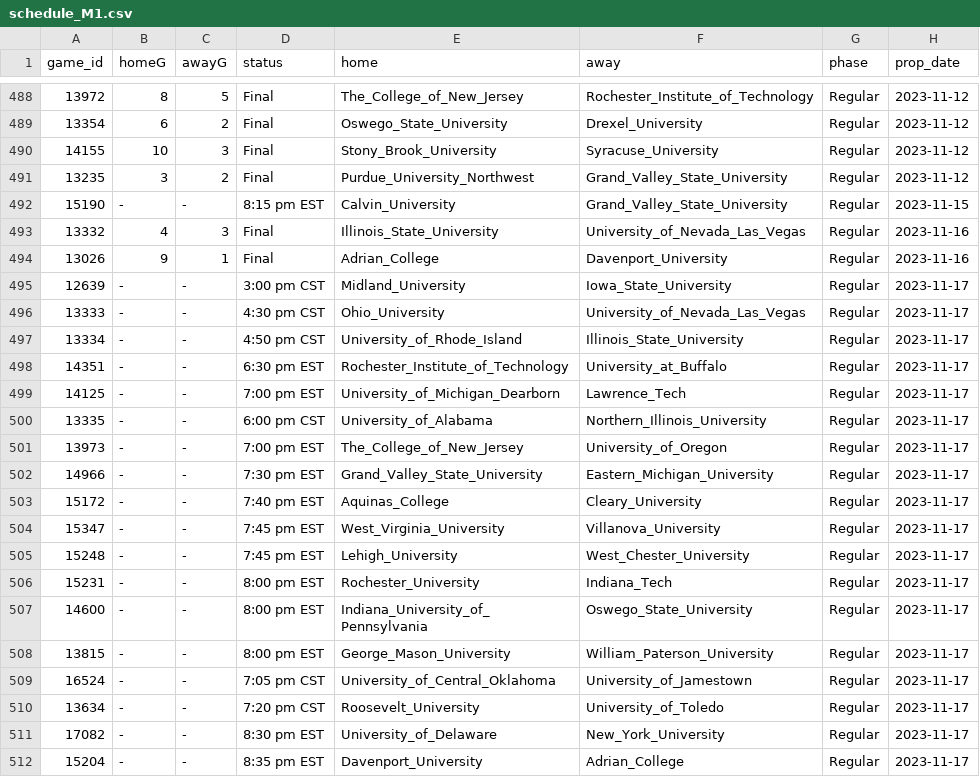
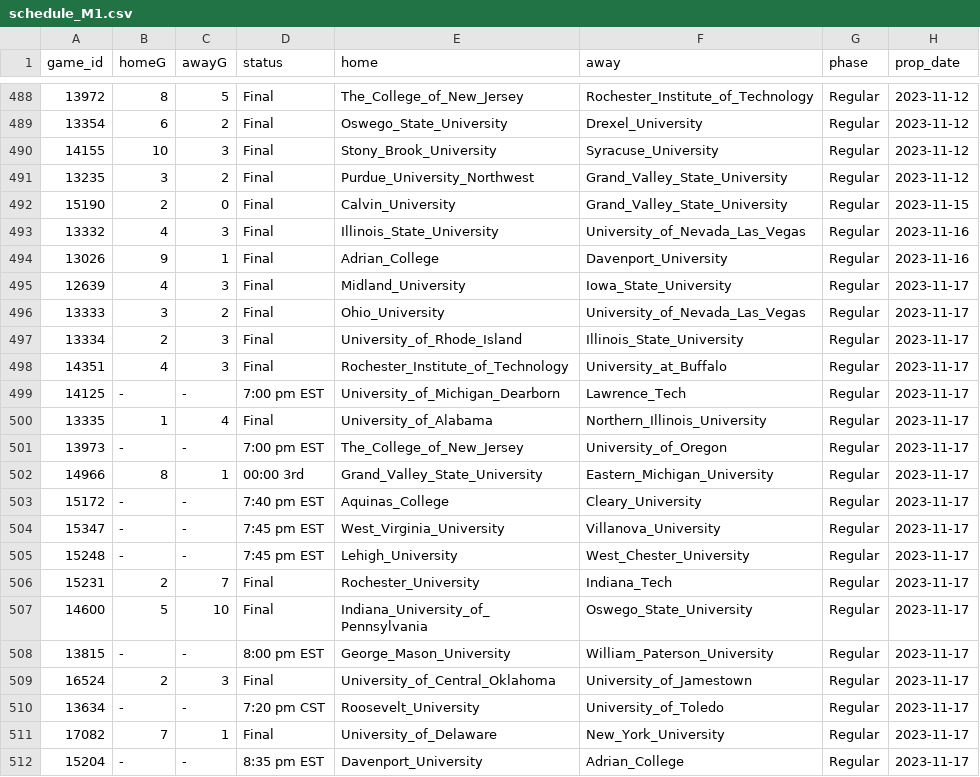
Before and after one commit to ALempia/ACHA-Data, a CSV file: Data/schedule/schedule_M1.csv, drawn as a sheet; only a part is shown, gaps mark what is left out; the diff covers the shown part only.

```diff
--- a/Data/schedule/schedule_M1.csv
+++ b/Data/schedule/schedule_M1.csv
@@ -491,13 +491,13 @@ game_id,homeG,awayG,status,home,away,phase,prop_date
 13235,3,2,Final,Purdue_University_Northwest,Grand_Valley_State_University,Regular,2023-11-12
-15190,-,-,8:15 pm EST,Calvin_University,Grand_Valley_State_University,Regular,2023-11-15
+15190,2,0,Final,Calvin_University,Grand_Valley_State_University,Regular,2023-11-15
 13332,4,3,Final,Illinois_State_University,University_of_Nevada_Las_Vegas,Regular,2023-11-16
 13026,9,1,Final,Adrian_College,Davenport_University,Regular,2023-11-16
-12639,-,-,3:00 pm CST,Midland_University,Iowa_State_University,Regular,2023-11-17
-13333,-,-,4:30 pm CST,Ohio_University,University_of_Nevada_Las_Vegas,Regular,2023-11-17
-13334,-,-,4:50 pm CST,University_of_Rhode_Island,Illinois_State_University,Regular,2023-11-17
-14351,-,-,6:30 pm EST,Rochester_Institute_of_Technology,University_at_Buffalo,Regular,2023-11-17
+12639,4,3,Final,Midland_University,Iowa_State_University,Regular,2023-11-17
+13333,3,2,Final,Ohio_University,University_of_Nevada_Las_Vegas,Regular,2023-11-17
+13334,2,3,Final,University_of_Rhode_Island,Illinois_State_University,Regular,2023-11-17
+14351,4,3,Final,Rochester_Institute_of_Technology,University_at_Buffalo,Regular,2023-11-17
 14125,-,-,7:00 pm EST,University_of_Michigan_Dearborn,Lawrence_Tech,Regular,2023-11-17
-13335,-,-,6:00 pm CST,University_of_Alabama,Northern_Illinois_University,Regular,2023-11-17
+13335,1,4,Final,University_of_Alabama,Northern_Illinois_University,Regular,2023-11-17
 13973,-,-,7:00 pm EST,The_College_of_New_Jersey,University_of_Oregon,Regular,2023-11-17
-14966,-,-,7:30 pm EST,Grand_Valley_State_University,Eastern_Michigan_University,Regular,2023-11-17
+14966,8,1,00:00 3rd,Grand_Valley_State_University,Eastern_Michigan_University,Regular,2023-11-17
 15172,-,-,7:40 pm EST,Aquinas_College,Cleary_University,Regular,2023-11-17
@@ -505,8 +505,8 @@ game_id,homeG,awayG,status,home,away,phase,prop_date
 15248,-,-,7:45 pm EST,Lehigh_University,West_Chester_University,Regular,2023-11-17
-15231,-,-,8:00 pm EST,Rochester_University,Indiana_Tech,Regular,2023-11-17
-14600,-,-,8:00 pm EST,Indiana_University_of_Pennsylvania,Oswego_State_University,Regular,2023-11-17
+15231,2,7,Final,Rochester_University,Indiana_Tech,Regular,2023-11-17
+14600,5,10,Final,Indiana_University_of_Pennsylvania,Oswego_State_University,Regular,2023-11-17
 13815,-,-,8:00 pm EST,George_Mason_University,William_Paterson_University,Regular,2023-11-17
-16524,-,-,7:05 pm CST,University_of_Central_Oklahoma,University_of_Jamestown,Regular,2023-11-17
+16524,2,3,Final,University_of_Central_Oklahoma,University_of_Jamestown,Regular,2023-11-17
 13634,-,-,7:20 pm CST,Roosevelt_University,University_of_Toledo,Regular,2023-11-17
-17082,-,-,8:30 pm EST,University_of_Delaware,New_York_University,Regular,2023-11-17
+17082,7,1,Final,University_of_Delaware,New_York_University,Regular,2023-11-17
 15204,-,-,8:35 pm EST,Davenport_University,Adrian_College,Regular,2023-11-17
```
Also changed, not shown: 30 edited cells elsewhere in this file, Data/schedule/schedule_M2.csv, Data/schedule/schedule_M3.csv, 2 other files.
